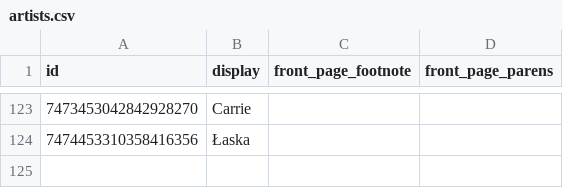
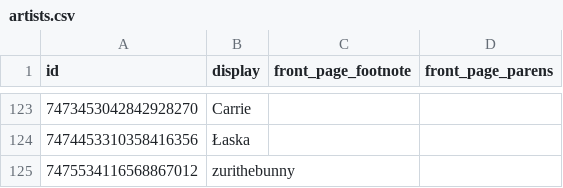
Before and after one commit to goldstargloww/aacil, a CSV file: site/database/artists.csv, drawn as a sheet; only a part is shown, gaps mark what is left out.

```diff
--- a/site/database/artists.csv
+++ b/site/database/artists.csv
@@ -124 +124,2 @@ id,display,front_page_footnote,front_page_parens
 7474453310358416356,Łaska,,
+7475534116568867012,zurithebunny,,
```
Also changed, not shown: site/database/cat_syms.csv, site/database/sym_artists.csv, 21 other files.
